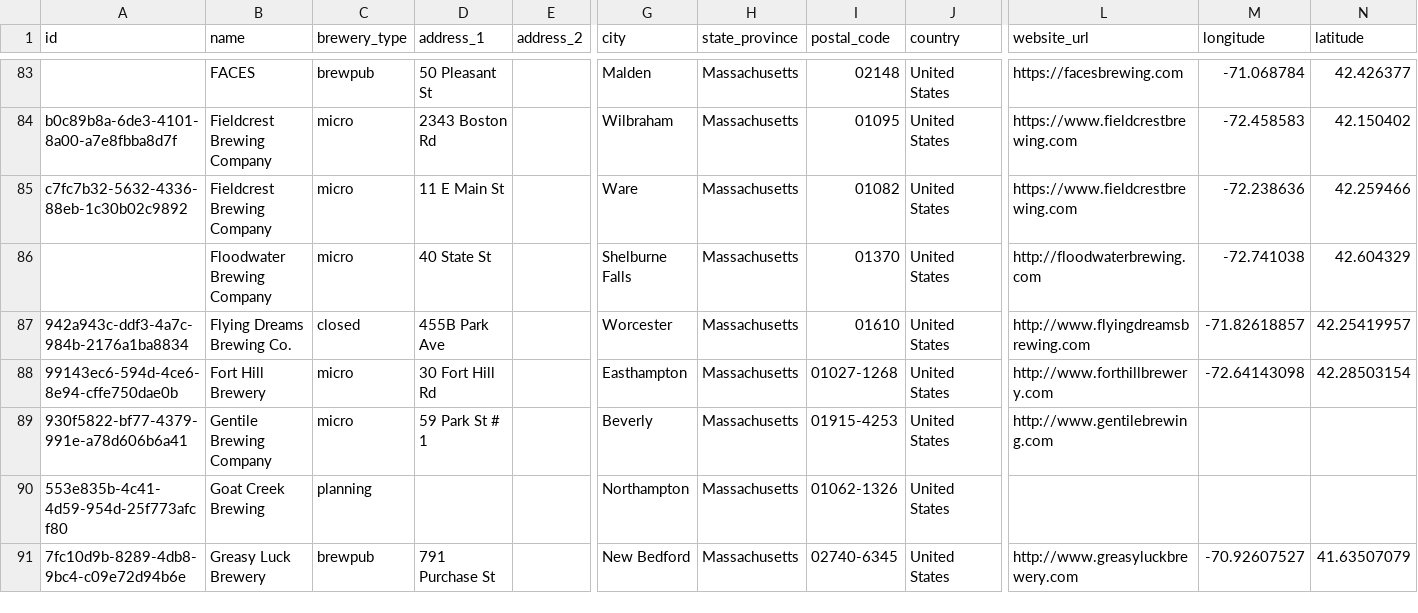
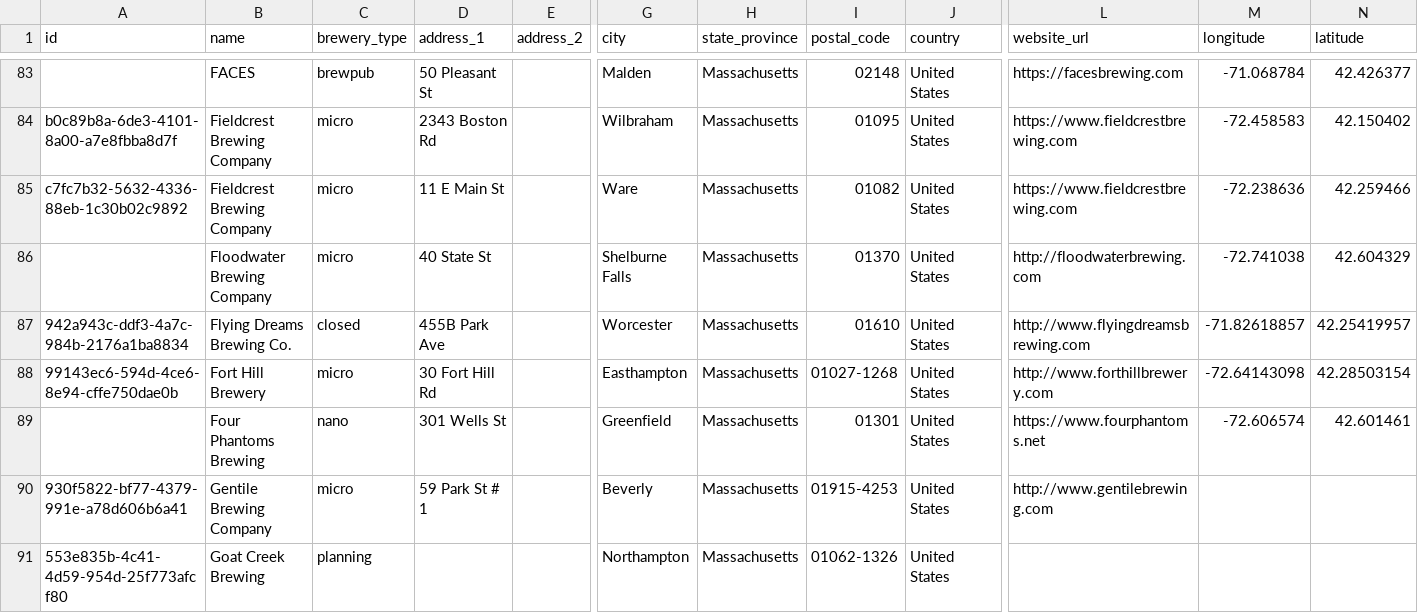
Before and after one commit to openbrewerydb/openbrewerydb, a CSV file: data/united-states/massachusetts.csv, drawn as a sheet; only a part is shown, gaps mark what is left out; the shorter side is filled out with more unchanged rows; rows hold the shown columns only; the diff names each change by its address in the sheet, - before the commit and + after, or states it on an @@ line.

Commit message:
Add Four Phantoms Brewing to massachusetts.csv

```diff
--- a/data/united-states/massachusetts.csv
+++ b/data/united-states/massachusetts.csv
+row 89:  | Four Phantoms Brewing | nano | 301 Wells St |  | Greenfield | Massachusetts | 01301 | United States | https://www.fourphantoms.net | -72.606574 | 42.601461
```
